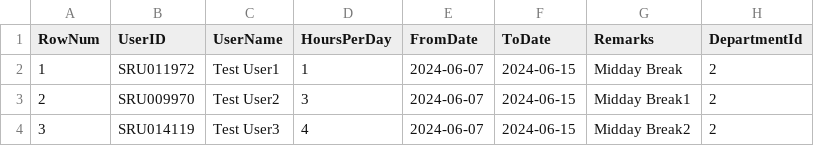
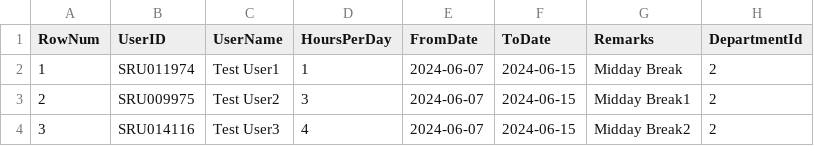
Before and after one commit to amaldevm19/matrix-ta, a CSV file: csv/employee_deduction.csv, drawn as a sheet.

Commit message:
updated updateHourDeductionViaCSVUpload function

```diff
--- a/csv/employee_deduction.csv
+++ b/csv/employee_deduction.csv
@@ -1,4 +1,4 @@
 RowNum,UserID,UserName,HoursPerDay,FromDate,ToDate,Remarks,DepartmentId
-1,SRU011972,Test User1,1,2024-06-07,2024-06-15,Midday Break,2
-2,SRU009970,Test User2,3,2024-06-07,2024-06-15,Midday Break1,2
-3,SRU014119,Test User3,4,2024-06-07,2024-06-15,Midday Break2,2
+1,SRU011974,Test User1,1,2024-06-07,2024-06-15,Midday Break,2
+2,SRU009975,Test User2,3,2024-06-07,2024-06-15,Midday Break1,2
+3,SRU014116,Test User3,4,2024-06-07,2024-06-15,Midday Break2,2
```
Also changed, not shown: 1 other file.
